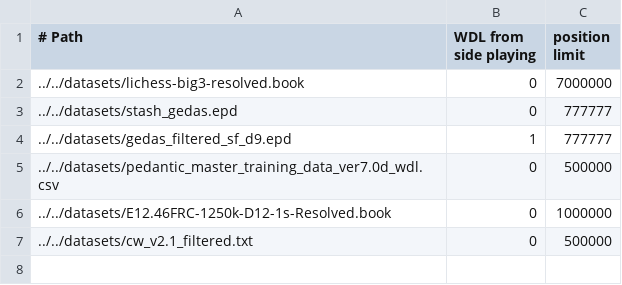
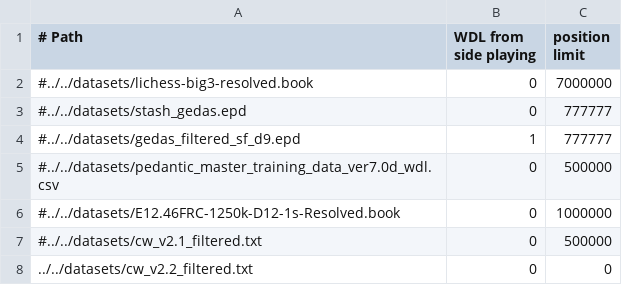
Before and after one commit to lynx-chess/texel-tuner, a CSV file: src/lynx-sources.csv, drawn as a sheet.

Commit message:
Use only CW 2.2 data

```diff
--- a/src/lynx-sources.csv
+++ b/src/lynx-sources.csv
@@ -1,7 +1,8 @@
 # Path, WDL from side playing, position limit
-../../datasets/lichess-big3-resolved.book,0,7000000
-../../datasets/stash_gedas.epd,0,777777
-../../datasets/gedas_filtered_sf_d9.epd,1,777777
-../../datasets/pedantic_master_training_data_ver7.0d_wdl.csv,0,500000
-../../datasets/E12.46FRC-1250k-D12-1s-Resolved.book,0,1000000
-../../datasets/cw_v2.1_filtered.txt,0,500000
+#../../datasets/lichess-big3-resolved.book,0,7000000
+#../../datasets/stash_gedas.epd,0,777777
+#../../datasets/gedas_filtered_sf_d9.epd,1,777777
+#../../datasets/pedantic_master_training_data_ver7.0d_wdl.csv,0,500000
+#../../datasets/E12.46FRC-1250k-D12-1s-Resolved.book,0,1000000
+#../../datasets/cw_v2.1_filtered.txt,0,500000
+../../datasets/cw_v2.2_filtered.txt,0,0
```
